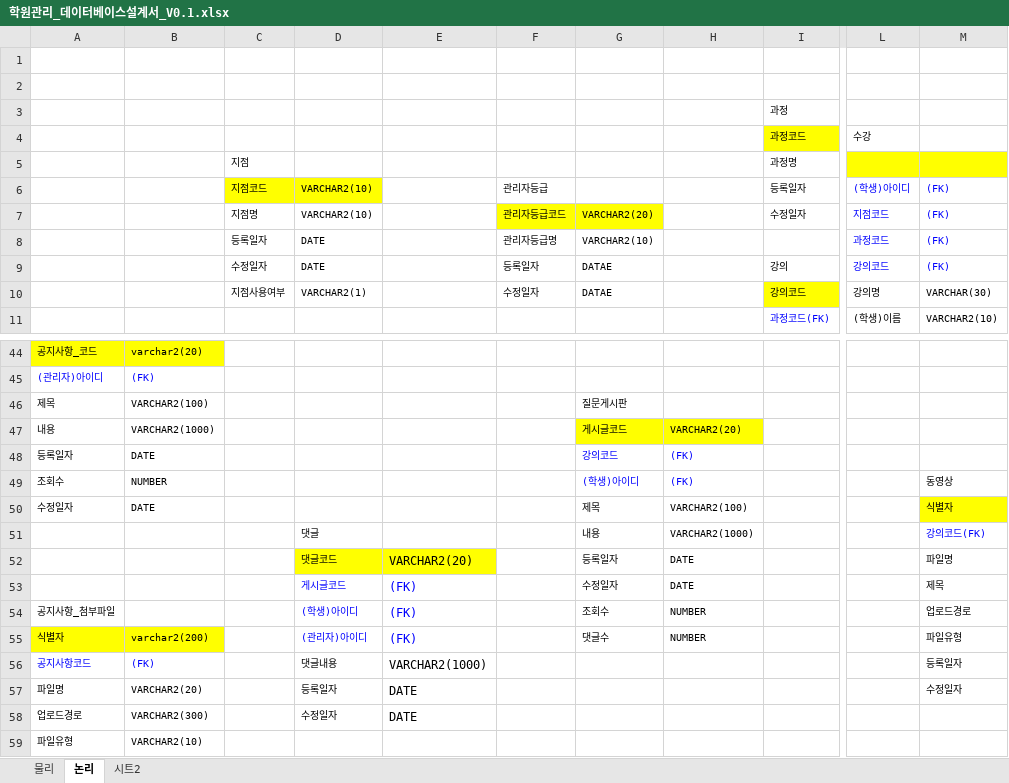
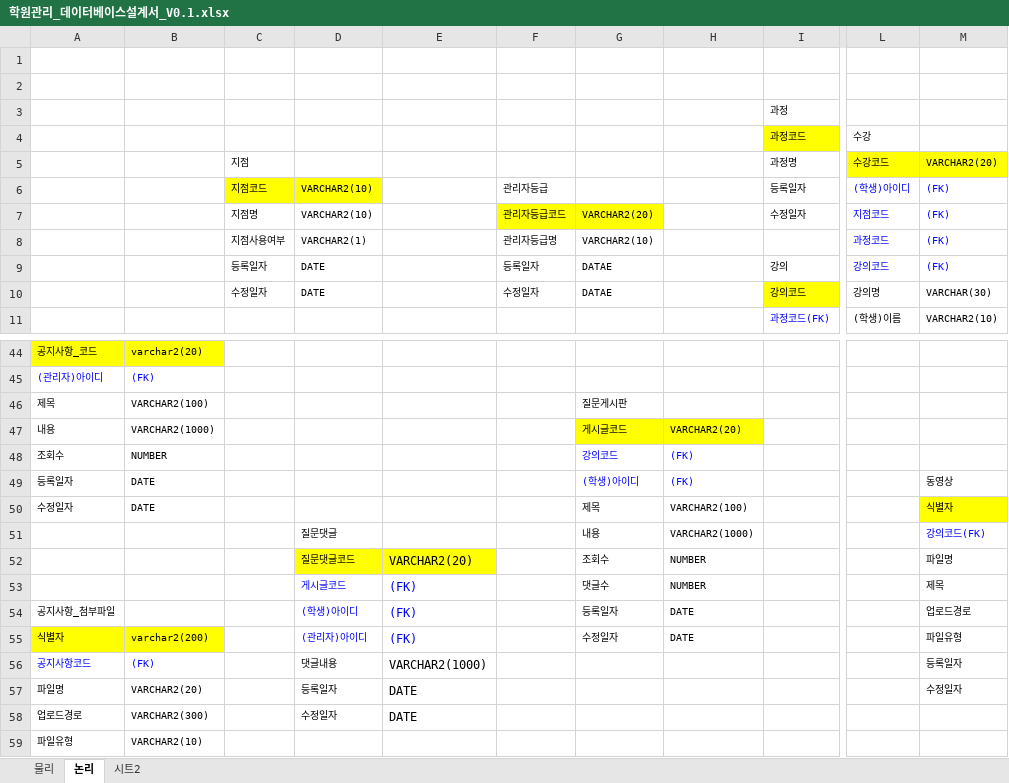
Before and after one commit to ddogy/Java_project_3, an Excel workbook: 학원관리_데이터베이스설계서_V0.1.xlsx, sheet 논리, drawn as a sheet; only a part is shown, gaps mark what is left out; values as stored, in another font and other column widths than the file's, no borders; charts and pictures not drawn; the diff covers the shown part only; the diff names each change by its address in the sheet, - before the commit and + after, or states it on an @@ line.

```diff
--- a/학원관리_데이터베이스설계서_V0.1.xlsx (sheet 논리)
+++ b/학원관리_데이터베이스설계서_V0.1.xlsx (sheet 논리)
-L5: (empty)
+L5: 수강코드
-M5: (empty)
+M5: VARCHAR2(20)
-C8: 등록일자
+C8: 지점사용여부
-D8: DATE
+D8: VARCHAR2(1)
-C9: 수정일자
+C9: 등록일자
-C10: 지점사용여부
+C10: 수정일자
-D10: VARCHAR2(1)
+D10: DATE
-A48: 등록일자
+A48: 조회수
-B48: DATE
+B48: NUMBER
-A49: 조회수
+A49: 등록일자
-B49: NUMBER
+B49: DATE
-D51: 댓글
+D51: 질문댓글
-D52: 댓글코드
+D52: 질문댓글코드
-G52: 등록일자
+G52: 조회수
-H52:H53: DATE
+H52:H53: NUMBER
-G53: 수정일자
+G53: 댓글수
-G54: 조회수
+G54: 등록일자
-H54:H55: NUMBER
+H54:H55: DATE
-G55: 댓글수
+G55: 수정일자
```
Also changed, not shown: 2 added rows, 2 removed rows, 25 edited cells and cell formats elsewhere in this sheet, sheet 물리, charts or pictures.
